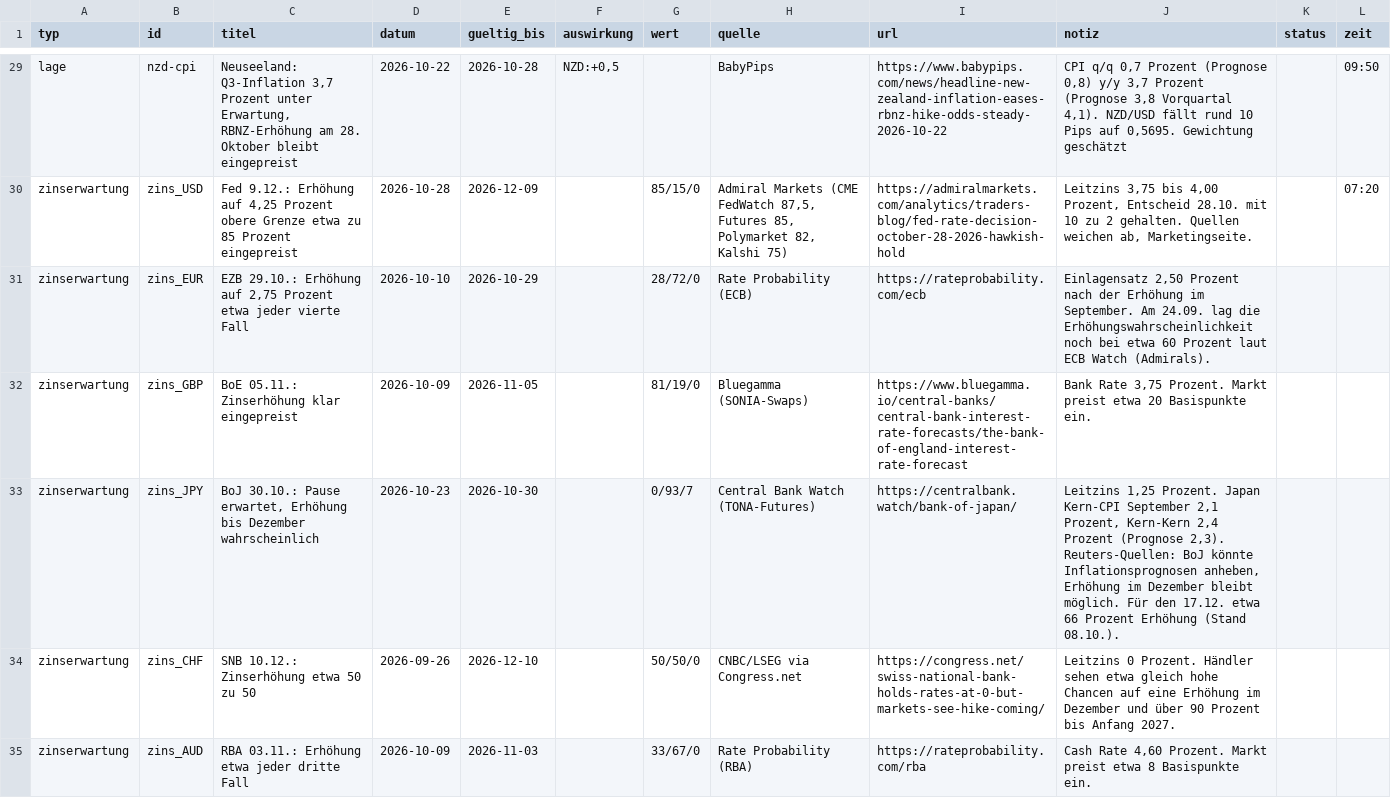
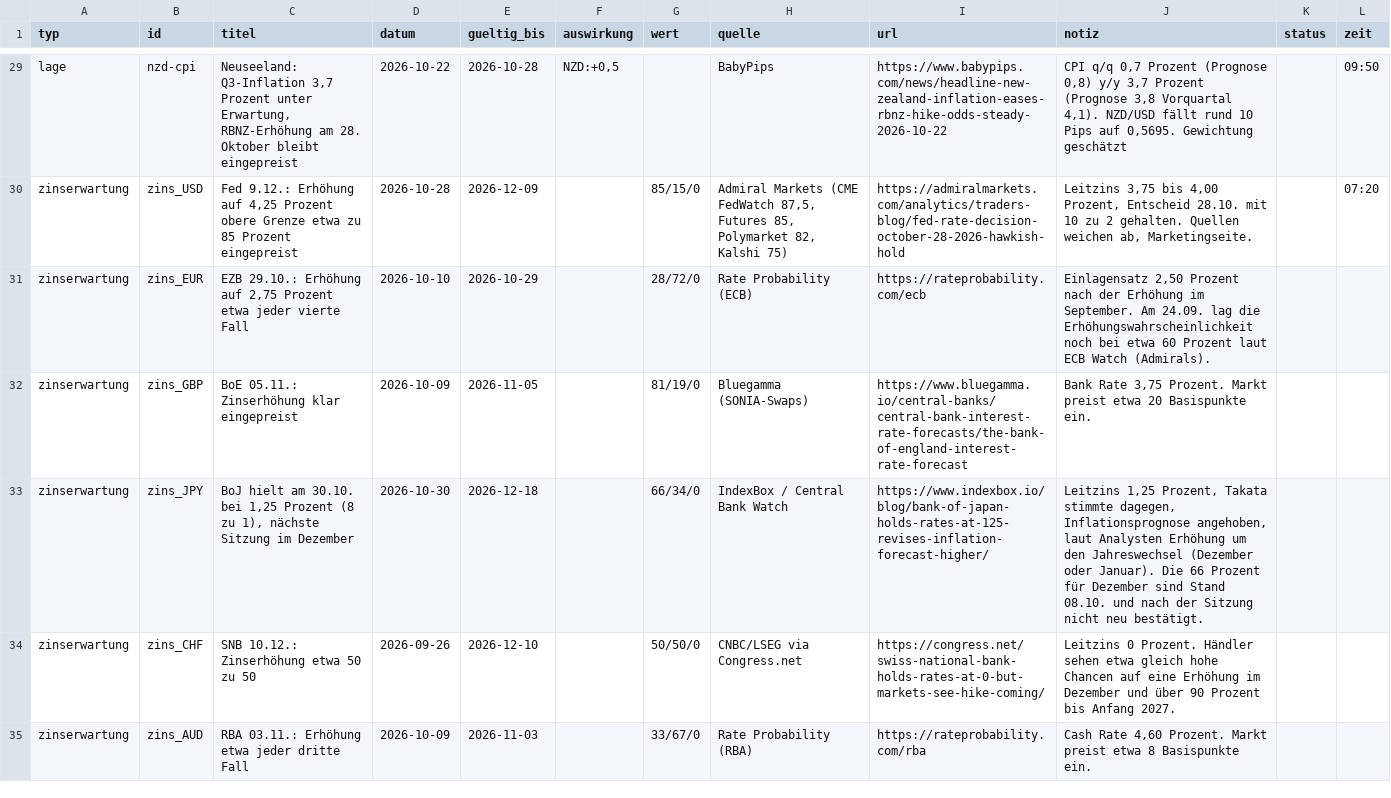
Before and after one commit to michelbrueck25-eng/journal-daten, a CSV file: lage.csv, drawn as a sheet; only a part is shown, gaps mark what is left out; the diff covers the shown part only.

```diff
--- a/lage.csv
+++ b/lage.csv
@@ -32,3 +32,3 @@ zinserwartung;zins_EUR;EZB 29.10.: Erhöhung auf 2,75 Prozent etwa jeder vierte
 zinserwartung;zins_GBP;BoE 05.11.: Zinserhöhung klar eingepreist;2026-10-09;2026-11-05;;81/19/0;Bluegamma (SONIA-Swaps);https://www.bluegamma.io/central-banks/central-bank-interest-rate-forecasts/the-bank-of-england-interest-rate-forecast;Bank Rate 3,75 Prozent. Markt preist etwa 20 Basispunkte ein.;;
-zinserwartung;zins_JPY;BoJ 30.10.: Pause erwartet, Erhöhung bis Dezember wahrscheinlich;2026-10-23;2026-10-30;;0/93/7;Central Bank Watch (TONA-Futures);https://centralbank.watch/bank-of-japan/;Leitzins 1,25 Prozent. Japan Kern-CPI September 2,1 Prozent, Kern-Kern 2,4 Prozent (Prognose 2,3). Reuters-Quellen: BoJ könnte Inflationsprognosen anheben, Erhöhung im Dezember bleibt möglich. Für den 17.12. etwa 66 Prozent Erhöhung (Stand 08.10.).;;
+zinserwartung;zins_JPY;BoJ hielt am 30.10. bei 1,25 Prozent (8 zu 1), nächste Sitzung im Dezember;2026-10-30;2026-12-18;;66/34/0;IndexBox / Central Bank Watch;https://www.indexbox.io/blog/bank-of-japan-holds-rates-at-125-revises-inflation-forecast-higher/;Leitzins 1,25 Prozent, Takata stimmte dagegen, Inflationsprognose angehoben, laut Analysten Erhöhung um den Jahreswechsel (Dezember oder Januar). Die 66 Prozent für Dezember sind Stand 08.10. und nach der Sitzung nicht neu bestätigt.;;
 zinserwartung;zins_CHF;SNB 10.12.: Zinserhöhung etwa 50 zu 50;2026-09-26;2026-12-10;;50/50/0;CNBC/LSEG via Congress.net;https://congress.net/swiss-national-bank-holds-rates-at-0-but-markets-see-hike-coming/;Leitzins 0 Prozent. Händler sehen etwa gleich hohe Chancen auf eine Erhöhung im Dezember und über 90 Prozent bis Anfang 2027.;;
```
Also changed, not shown: 1 added row elsewhere in this file, wirtschaft.csv, 2 other files.
